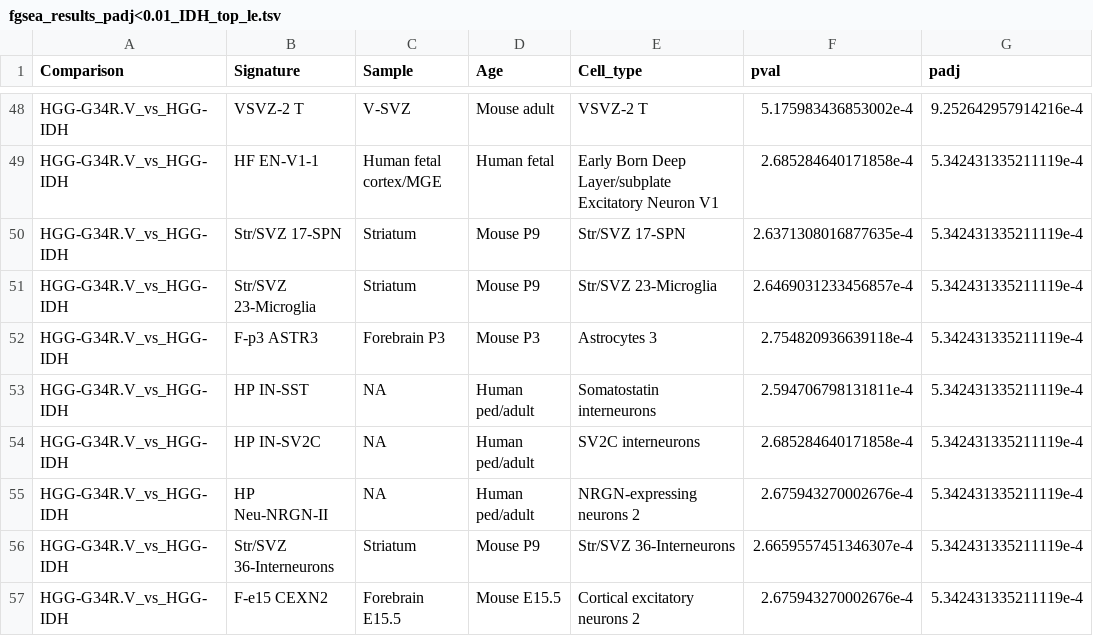
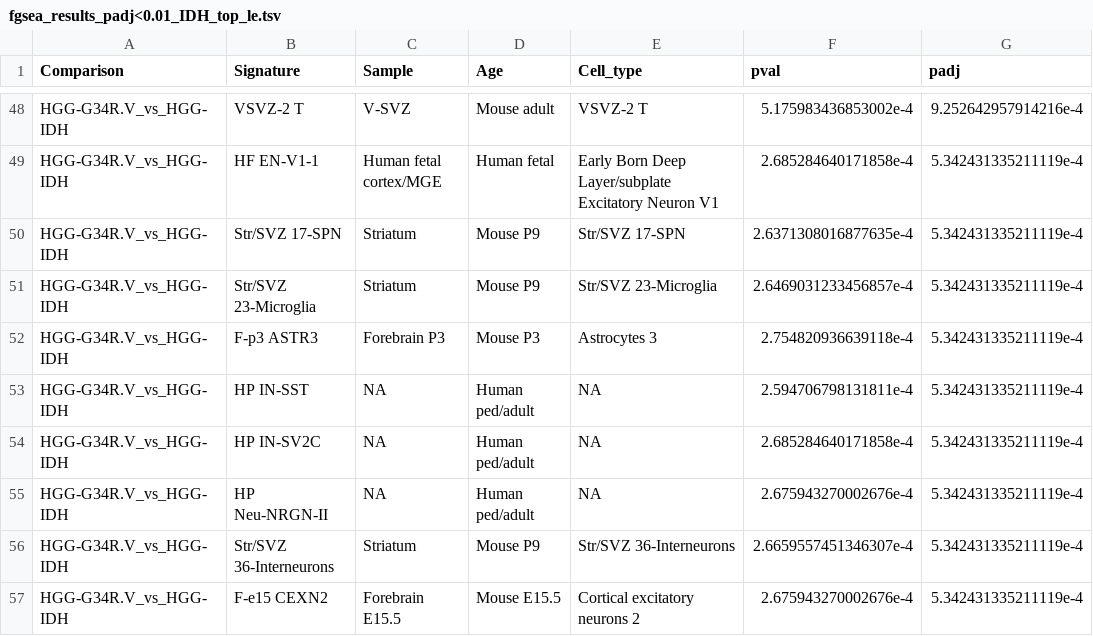
Before and after one commit to fungenomics/G34-gliomas, a TSV file: bulk_transcriptome_epigenome/output/02/fgsea_results_padj<0.01_IDH_top_le.tsv, drawn as a sheet; only a part is shown, gaps mark what is left out; the diff covers the shown part only; the diff names each change by its address in the sheet, - before the commit and + after, or states it on an @@ line.

```diff
--- a/bulk_transcriptome_epigenome/output/02/fgsea_results_padj<0.01_IDH_top_le.tsv
+++ b/bulk_transcriptome_epigenome/output/02/fgsea_results_padj<0.01_IDH_top_le.tsv
-E53 (Cell_type): Somatostatin interneurons
+E53 (Cell_type): NA
-E54 (Cell_type): SV2C interneurons
+E54 (Cell_type): NA
-E55 (Cell_type): NRGN-expressing neurons 2
+E55 (Cell_type): NA
```
Also changed, not shown: 10 edited cells elsewhere in this file, bulk_transcriptome_epigenome/output/02/fgsea_df.tsv, bulk_transcriptome_epigenome/output/02/table_gsea.tsv, 10 other files.
